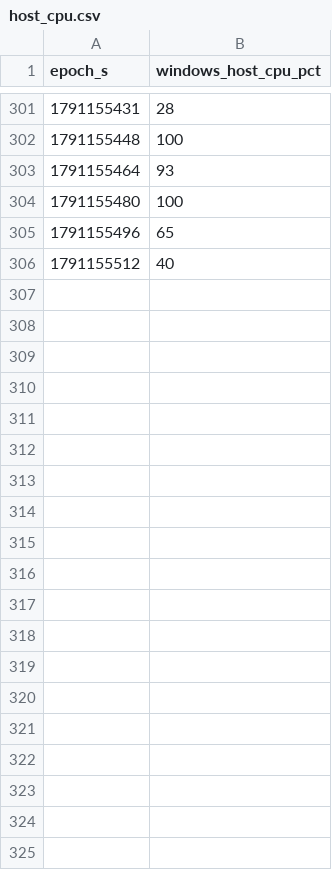
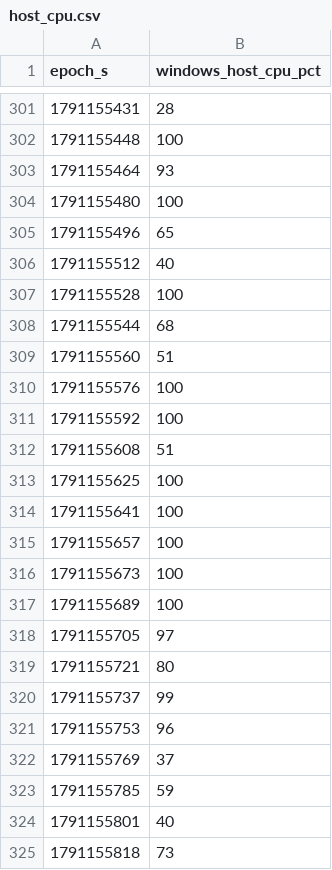
Before and after one commit to Sanjith-Shan/CanaryJudge, a CSV file: results/host_cpu.csv, drawn as a sheet; only a part is shown, gaps mark what is left out; the diff covers the shown part only; the diff names each change by its address in the sheet, - before the commit and + after, or states it on an @@ line.

Commit message:
Argo Rollouts demo results and captures; consistent peeking judge; charts

```diff
--- a/results/host_cpu.csv
+++ b/results/host_cpu.csv
+row 307: 1791155528 | 100
+row 308: 1791155544 | 68
+row 309: 1791155560 | 51
+row 310: 1791155576 | 100
+row 311: 1791155592 | 100
+row 312: 1791155608 | 51
+row 313: 1791155625 | 100
+row 314: 1791155641 | 100
+row 315: 1791155657 | 100
+row 316: 1791155673 | 100
+row 317: 1791155689 | 100
+row 318: 1791155705 | 97
+row 319: 1791155721 | 80
+row 320: 1791155737 | 99
+row 321: 1791155753 | 96
+row 322: 1791155769 | 37
+row 323: 1791155785 | 59
+row 324: 1791155801 | 40
+row 325: 1791155818 | 73
```
Also changed, not shown: 37 added rows elsewhere in this file, 32 other files.
